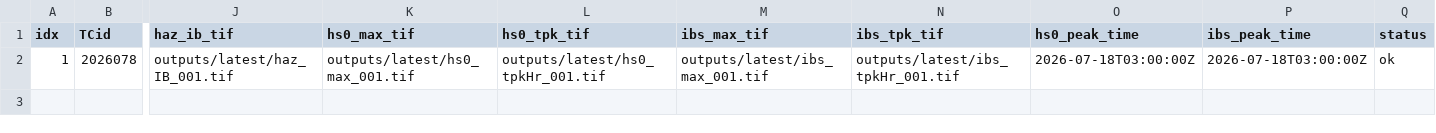
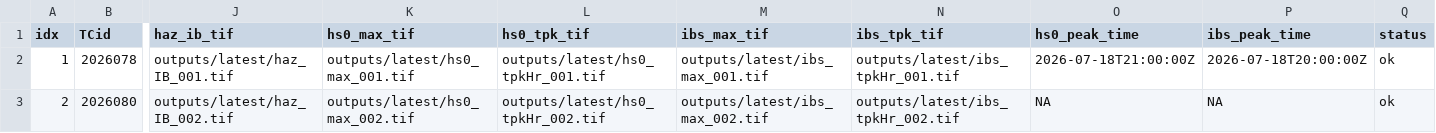
Before and after one commit to JulianOG/cyclone_ocean_waves, a CSV file: outputs/latest/index.csv, drawn as a sheet; only a part is shown, gaps mark what is left out; rows hold the shown columns only; the diff names each change by its address in the sheet, - before the commit and + after, or states it on an @@ line.

```diff
--- a/outputs/latest/index.csv
+++ b/outputs/latest/index.csv
-O2 (hs0_peak_time): 2026-07-18T03:00:00Z
+O2 (hs0_peak_time): 2026-07-18T21:00:00Z
-P2 (ibs_peak_time): 2026-07-18T03:00:00Z
+P2 (ibs_peak_time): 2026-07-18T20:00:00Z
+row 3: 2 | 2026080 | outputs/latest/haz_IB_002.tif | outputs/latest/hs0_max_002.tif | outputs/latest/hs0_tpkHr_002.tif | outputs/latest/ibs_max_002.tif | outputs/latest/ibs_tpkHr_002.tif | NA | NA | ok
```
Also changed, not shown: 7 other files.
